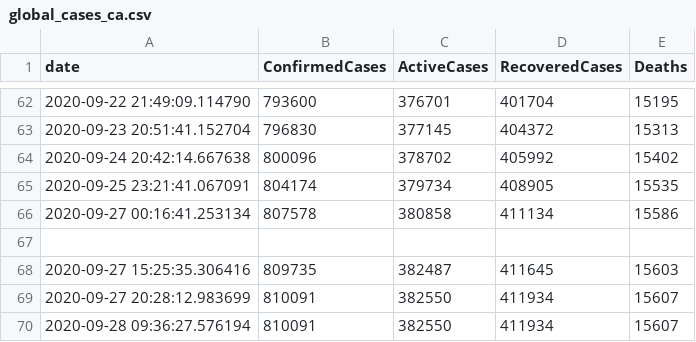
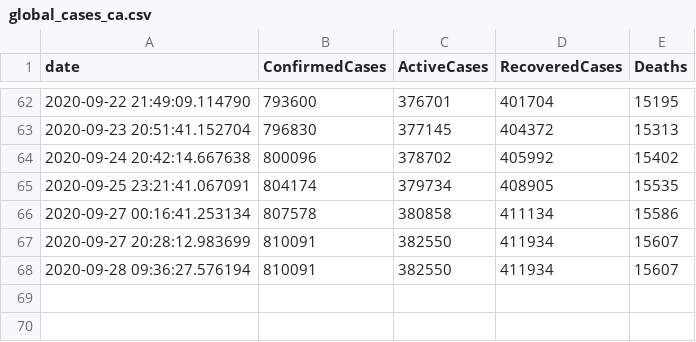
Before and after one commit to OanaTudu/Covid19, a CSV file: global_cases_ca.csv, drawn as a sheet; only a part is shown, gaps mark what is left out; the diff names each change by its address in the sheet, - before the commit and + after, or states it on an @@ line.

```diff
--- a/global_cases_ca.csv
+++ b/global_cases_ca.csv
-row 67: (empty)
-row 68: 2020-09-27 15:25:35.306416 | 809735 | 382487 | 411645 | 15603
```
Also changed, not shown: LACountyCovid.csv, global_cases_all.csv.
